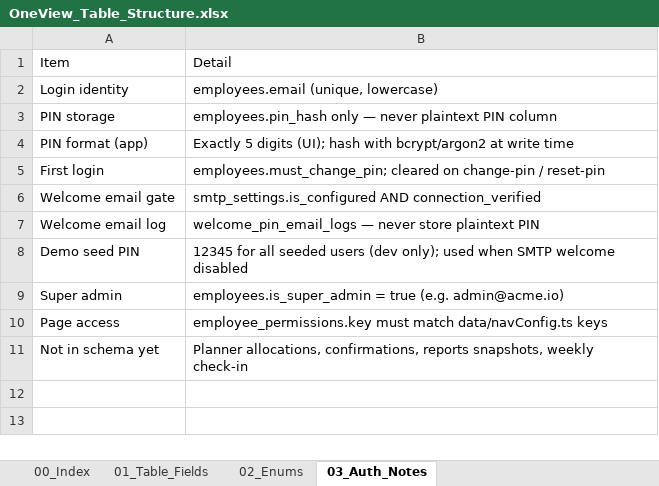
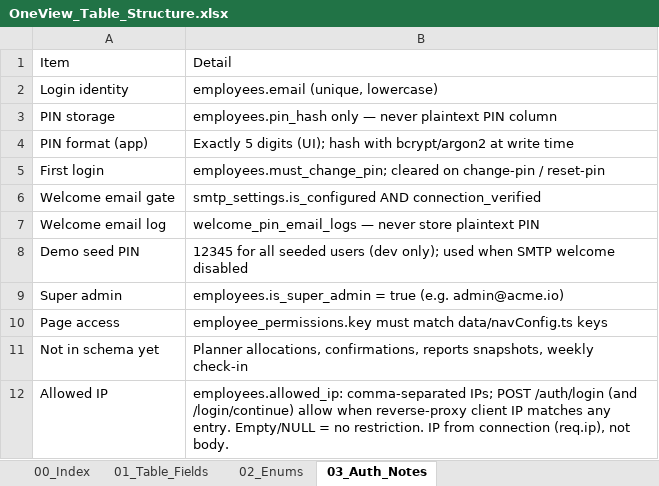
Before and after one commit to WarinSquro/Warin, an Excel workbook: docs/OneView_Table_Structure.xlsx, sheet 03_Auth_Notes, drawn as a sheet; values as stored, in another font and other column widths than the file's, no borders; the diff names each change by its address in the sheet, - before the commit and + after, or states it on an @@ line.

```diff
--- a/docs/OneView_Table_Structure.xlsx (sheet 03_Auth_Notes)
+++ b/docs/OneView_Table_Structure.xlsx (sheet 03_Auth_Notes)
+row 12: Allowed IP | employees.allowed_ip: comma-separated IPs; POST /auth/login (and /login/continue) allow when reverse-proxy client IP matches any entry. Empty/NULL = no restriction. IP from connection (req.ip), not body.
```
Also changed, not shown: sheet 01_Table_Fields, 21 other files.
